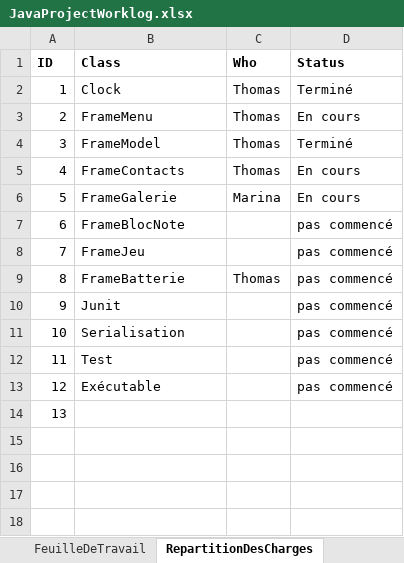
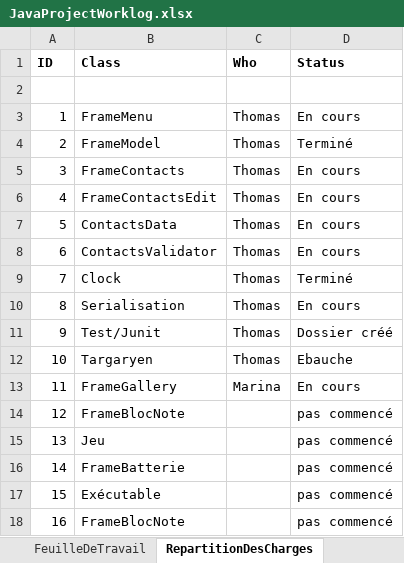
Before and after one commit to Marshasha/Natel, an Excel workbook: JavaProjectWorklog.xlsx, sheet RepartitionDesCharges, drawn as a sheet; values as stored, in another font and other column widths than the file's, no borders; removed rows and columns are numbered as before the commit, all else as after; the diff names each change by its address in the sheet, - before the commit and + after, or states it on an @@ line.

```diff
--- a/JavaProjectWorklog.xlsx (sheet RepartitionDesCharges)
+++ b/JavaProjectWorklog.xlsx (sheet RepartitionDesCharges)
-row 2: 1 | Clock | Thomas | Terminé
+row 2: (empty)
@@ column A (ID) renumbered from row 3 down @@
+row 6: 4 | FrameContactsEdit | Thomas | En cours
+row 7: 5 | ContactsData | Thomas | En cours
+row 8: 6 | ContactsValidator | Thomas | En cours
+row 9: 7 | Clock | Thomas | Terminé
+row 10: 8 | Serialisation | Thomas | En cours
+row 11: 9 | Test/Junit | Thomas | Dossier créé
+row 12: 10 | Targaryen | Thomas | Ebauche
-B13 (Class): FrameGalerie
+B13 (Class): FrameGallery
-B15 (Class): FrameJeu
+B15 (Class): Jeu
-C16 (Who): Thomas
+C16 (Who): (empty)
-row 10: 9 | Junit |  | pas commencé
-row 11: 10 | Serialisation |  | pas commencé
-row 12: 11 | Test |  | pas commencé
-B18 (Class): (empty)
+B18 (Class): FrameBlocNote
-D18 (Status): (empty)
+D18 (Status): pas commencé
```
Also changed, not shown: sheet VueGenerale, sheet FeuilleDeTravail, formulas that keep their value.
